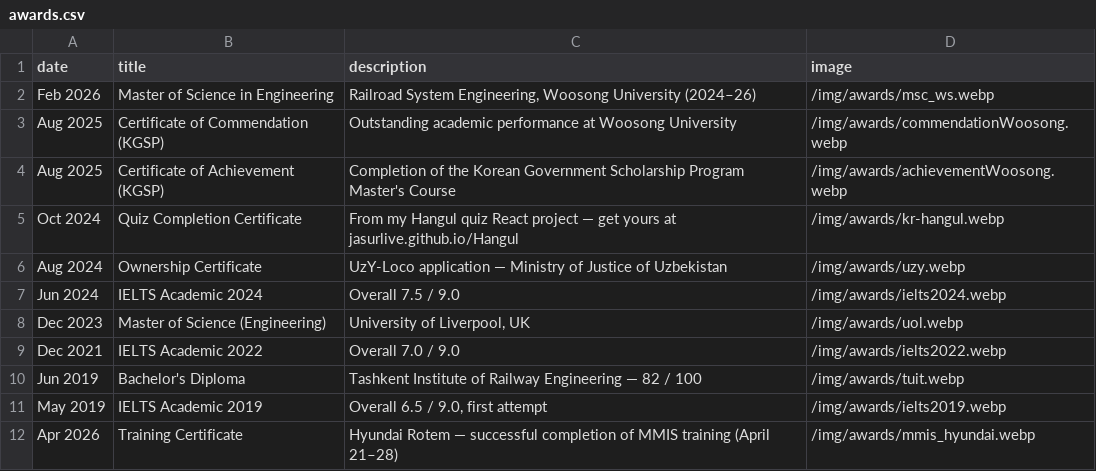
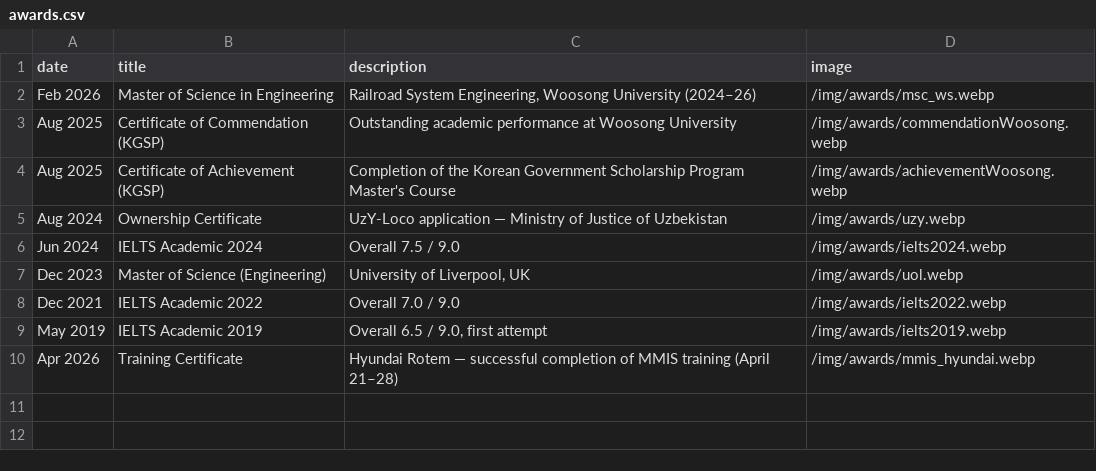
Before and after one commit to jasurlive/jasurlive.uz, a CSV file: src/data/awards.csv, drawn as a sheet.

Commit message:
remove trash, shuffle images on homepage

```diff
--- a/src/data/awards.csv
+++ b/src/data/awards.csv
@@ -4,3 +4,2 @@ Aug 2025,Certificate of Commendation (KGSP),Outstanding academic performance at
 Aug 2025,Certificate of Achievement (KGSP),Completion of the Korean Government Scholarship Program Master's Course,/img/awards/achievementWoosong.webp
-Oct 2024,Quiz Completion Certificate,From my Hangul quiz React project — get yours at jasurlive.github.io/Hangul,/img/awards/kr-hangul.webp
 Aug 2024,Ownership Certificate,UzY-Loco application — Ministry of Justice of Uzbekistan,/img/awards/uzy.webp
@@ -9,3 +8,2 @@ Dec 2023,Master of Science (Engineering),"University of Liverpool, UK",/img/awar
 Dec 2021,IELTS Academic 2022,Overall 7.0 / 9.0,/img/awards/ielts2022.webp
-Jun 2019,Bachelor's Diploma,"Tashkent Institute of Railway Engineering — 82 / 100",/img/awards/tuit.webp
 May 2019,IELTS Academic 2019,"Overall 6.5 / 9.0, first attempt",/img/awards/ielts2019.webp
```
Also changed, not shown: 2 other files.
